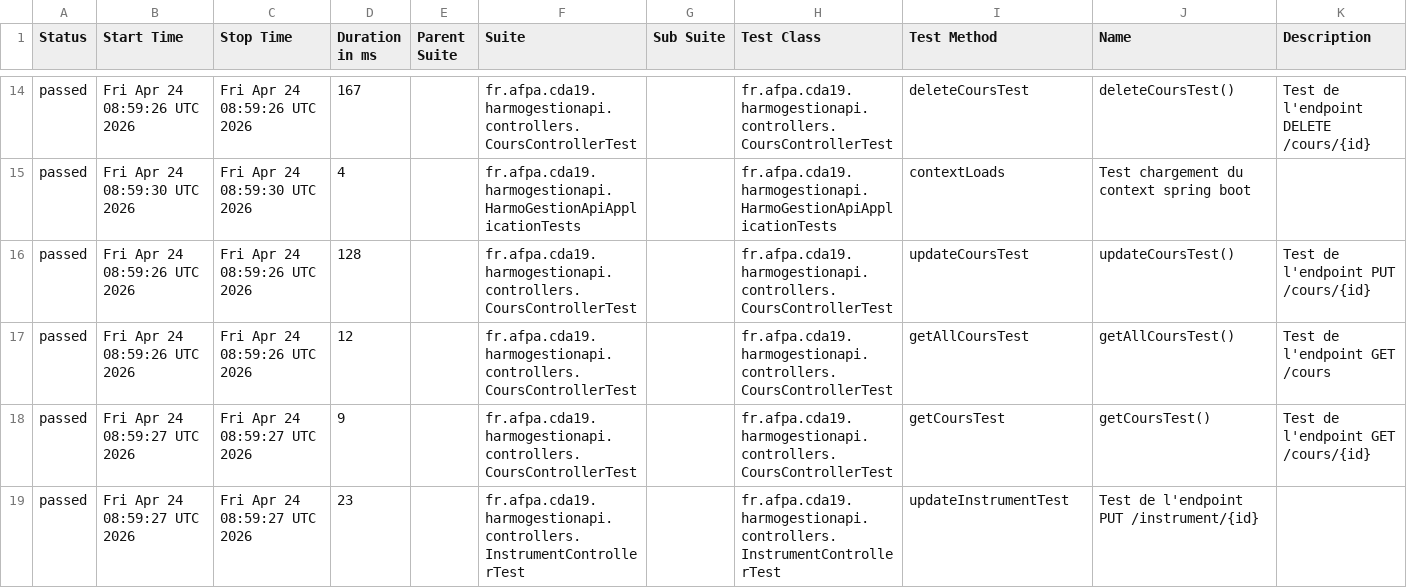
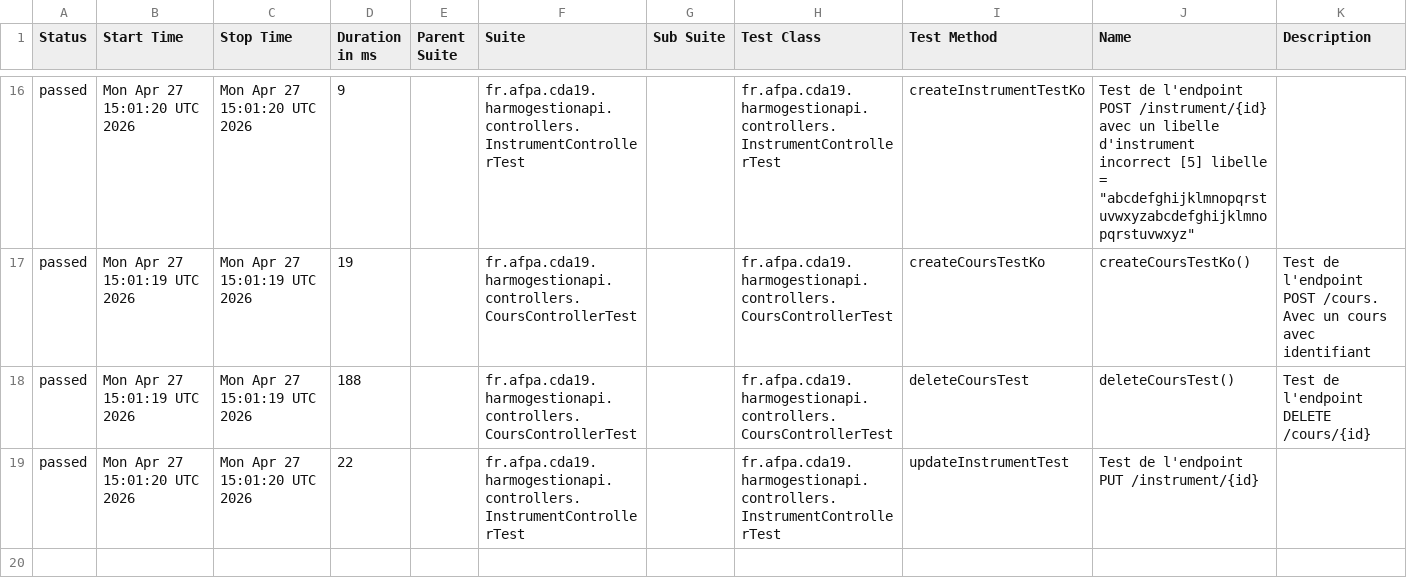
Before and after one commit to Cedric-Didier/HarmoGestion_API_Fork, a CSV file: allure-report/data/suites.csv, drawn as a sheet; only a part is shown, gaps mark what is left out; the diff covers the shown part only.

```diff
--- a/allure-report/data/suites.csv
+++ b/allure-report/data/suites.csv
@@ -14,6 +16,4 @@
-"passed","Fri Apr 24 08:59:26 UTC 2026","Fri Apr 24 08:59:26 UTC 2026","167","","fr.afpa.cda19.harmogestionapi.controllers.CoursControllerTest","","fr.afpa.cda19.harmogestionapi.controllers.CoursControllerTest","deleteCoursTest","deleteCoursTest()","Test de l'endpoint DELETE /cours/{id}"
-"passed","Fri Apr 24 08:59:30 UTC 2026","Fri Apr 24 08:59:30 UTC 2026","4","","fr.afpa.cda19.harmogestionapi.HarmoGestionApiApplicationTests","","fr.afpa.cda19.harmogestionapi.HarmoGestionApiApplicationTests","contextLoads","Test chargement du context spring boot",""
-"passed","Fri Apr 24 08:59:26 UTC 2026","Fri Apr 24 08:59:26 UTC 2026","128","","fr.afpa.cda19.harmogestionapi.controllers.CoursControllerTest","","fr.afpa.cda19.harmogestionapi.controllers.CoursControllerTest","updateCoursTest","updateCoursTest()","Test de l'endpoint PUT /cours/{id}"
-"passed","Fri Apr 24 08:59:26 UTC 2026","Fri Apr 24 08:59:26 UTC 2026","12","","fr.afpa.cda19.harmogestionapi.controllers.CoursControllerTest","","fr.afpa.cda19.harmogestionapi.controllers.CoursControllerTest","getAllCoursTest","getAllCoursTest()","Test de l'endpoint GET /cours"
-"passed","Fri Apr 24 08:59:27 UTC 2026","Fri Apr 24 08:59:27 UTC 2026","9","","fr.afpa.cda19.harmogestionapi.controllers.CoursControllerTest","","fr.afpa.cda19.harmogestionapi.controllers.CoursControllerTest","getCoursTest","getCoursTest()","Test de l'endpoint GET /cours/{id}"
-"passed","Fri Apr 24 08:59:27 UTC 2026","Fri Apr 24 08:59:27 UTC 2026","23","","fr.afpa.cda19.harmogestionapi.controllers.InstrumentControllerTest","","fr.afpa.cda19.harmogestionapi.controllers.InstrumentControllerTest","updateInstrumentTest","Test de l'endpoint PUT /instrument/{id}",""
+"passed","Mon Apr 27 15:01:20 UTC 2026","Mon Apr 27 15:01:20 UTC 2026","9","","fr.afpa.cda19.harmogestionapi.controllers.InstrumentControllerTest","","fr.afpa.cda19.harmogestionapi.controllers.InstrumentControllerTest","createInstrumentTestKo","Test de l'endpoint POST /instrument/{id} avec un libelle d'instrument incorrect [5] libelle = ""abcdefghijklmnopqrstuvwxyzabcdefghijklmnopqrstuvwxyz""",""
+"passed","Mon Apr 27 15:01:19 UTC 2026","Mon Apr 27 15:01:19 UTC 2026","19","","fr.afpa.cda19.harmogestionapi.controllers.CoursControllerTest","","fr.afpa.cda19.harmogestionapi.controllers.CoursControllerTest","createCoursTestKo","createCoursTestKo()","Test de l'endpoint POST /cours. Avec un cours avec identifiant"
+"passed","Mon Apr 27 15:01:19 UTC 2026","Mon Apr 27 15:01:19 UTC 2026","188","","fr.afpa.cda19.harmogestionapi.controllers.CoursControllerTest","","fr.afpa.cda19.harmogestionapi.controllers.CoursControllerTest","deleteCoursTest","deleteCoursTest()","Test de l'endpoint DELETE /cours/{id}"
+"passed","Mon Apr 27 15:01:20 UTC 2026","Mon Apr 27 15:01:20 UTC 2026","22","","fr.afpa.cda19.harmogestionapi.controllers.InstrumentControllerTest","","fr.afpa.cda19.harmogestionapi.controllers.InstrumentControllerTest","updateInstrumentTest","Test de l'endpoint PUT /instrument/{id}",""
```
Also changed, not shown: 5 added rows, 3 removed rows and 32 edited cells elsewhere in this file, allure-report/data/behaviors.csv, 51 other files.
